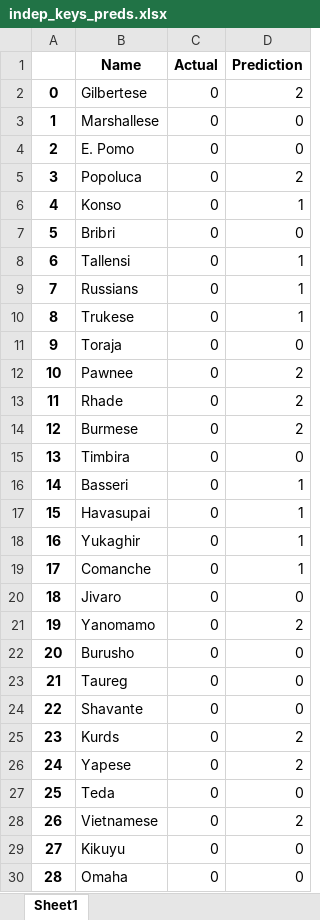
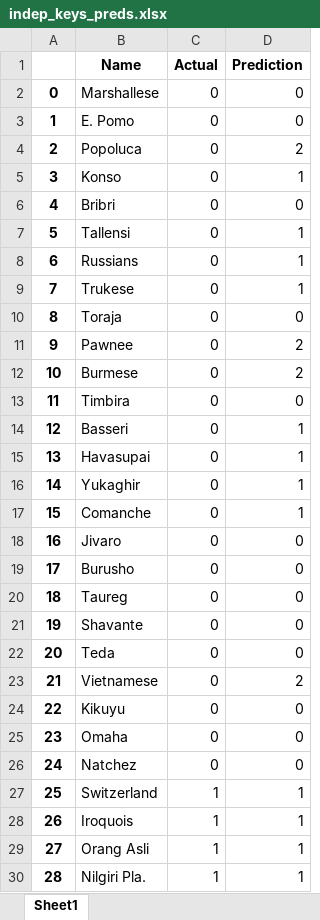
Before and after one commit to knarfamlap/Peace_System, an Excel workbook: indep_keys_preds.xlsx, sheet Sheet1, drawn as a sheet; only a part is shown; the shorter side is filled out with more unchanged rows; values as stored, in another font and other column widths than the file's, no borders; removed rows and columns are numbered as before the commit, all else as after; the diff names each change by its address in the sheet, - before the commit and + after, or states it on an @@ line.

```diff
--- a/indep_keys_preds.xlsx (sheet Sheet1)
+++ b/indep_keys_preds.xlsx (sheet Sheet1)
-row 2: 0 | Gilbertese | 0 | 2
@@ column A renumbered from row 2 down @@
-row 13: 11 | Rhade | 0 | 2
-row 21: 19 | Yanomamo | 0 | 2
-row 25: 23 | Kurds | 0 | 2
-row 26: 24 | Yapese | 0 | 2
```
Also changed, not shown: 2 other files.
